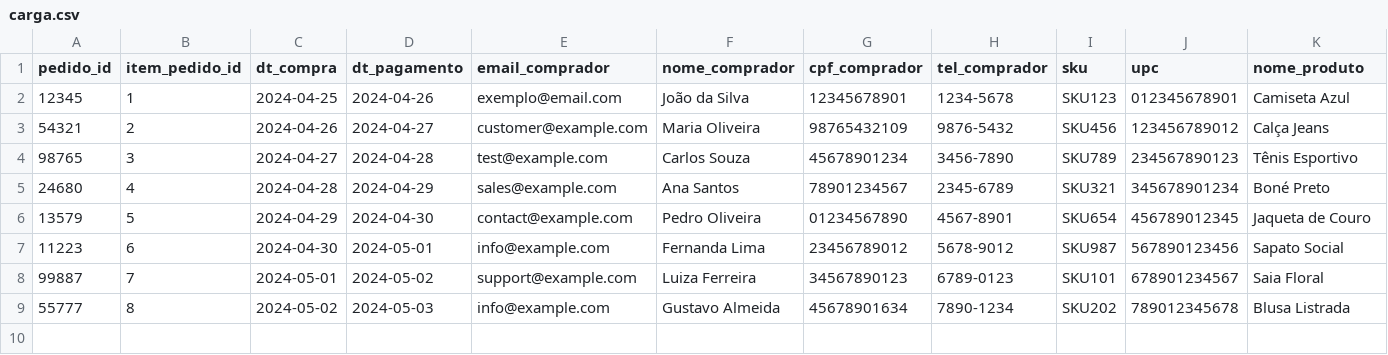
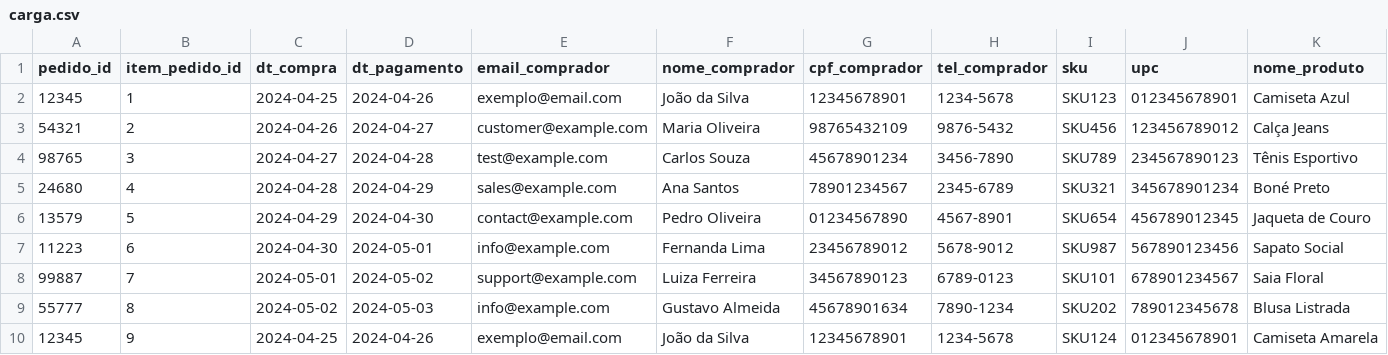
Before and after one commit to MylenaAndrade/5SBD, a CSV file: AV1-Bazar Tem Tudo/carga.csv, drawn as a sheet; only a part is shown; rows hold the shown columns only; the diff names each change by its address in the sheet, - before the commit and + after, or states it on an @@ line.

```diff
--- a/AV1-Bazar Tem Tudo/carga.csv
+++ b/AV1-Bazar Tem Tudo/carga.csv
+row 10: 12345 | 9 | 2024-04-25 | 2024-04-26 | exemplo@email.com | João da Silva | 12345678901 | 1234-5678 | SKU124 | 012345678901 | Camiseta Amarela
```
Also changed, not shown: 6 other files.
